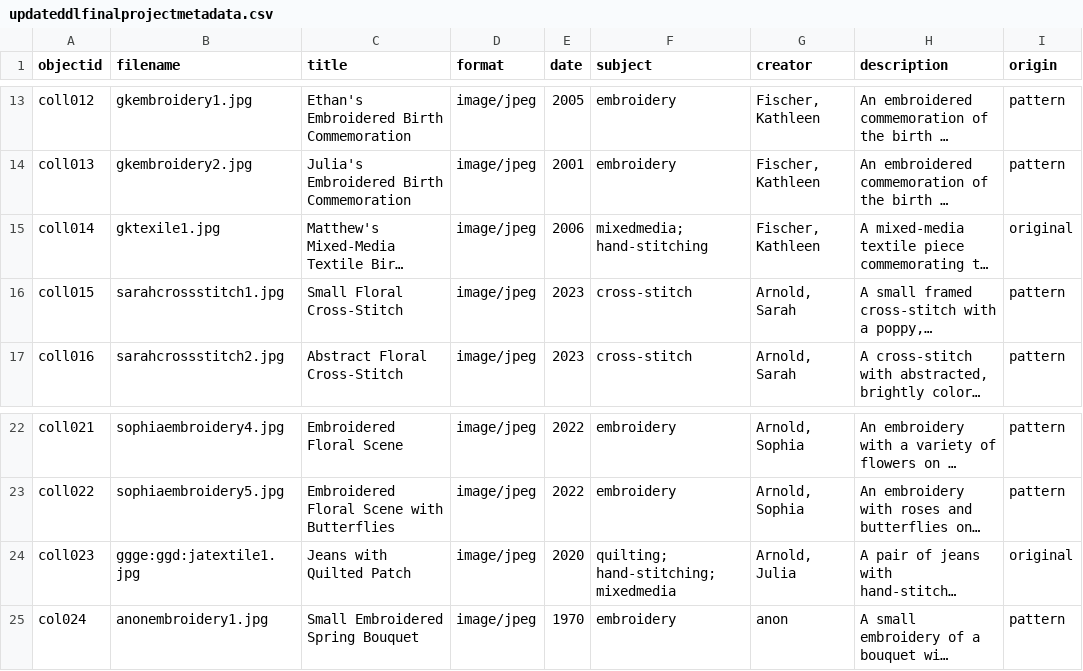
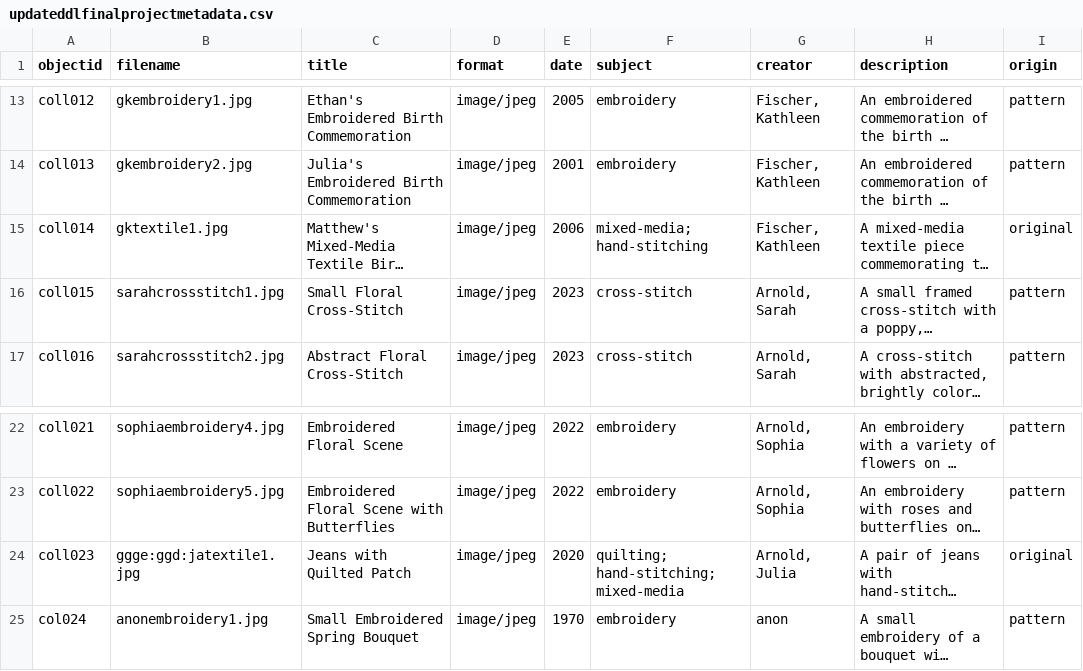
Before and after one commit to jjuliaarnoldd/DigitalLibrariesFinalProject, a CSV file: _data/updateddlfinalprojectmetadata.csv, drawn as a sheet; only a part is shown, gaps mark what is left out; long unchanged cells end in …; the diff names each change by its address in the sheet, - before the commit and + after, or states it on an @@ line.

Commit message:
Update updateddlfinalprojectmetadata.csv

```diff
--- a/_data/updateddlfinalprojectmetadata.csv
+++ b/_data/updateddlfinalprojectmetadata.csv
-B15 (filename): gktexile1.jpg
+B15 (filename): gktextile1.jpg
-F15 (subject): mixedmedia; hand-stitching
+F15 (subject): mixed-media; hand-stitching
-F24 (subject): quilting; hand-stitching; mixedmedia
+F24 (subject): quilting; hand-stitching; mixed-media
```
